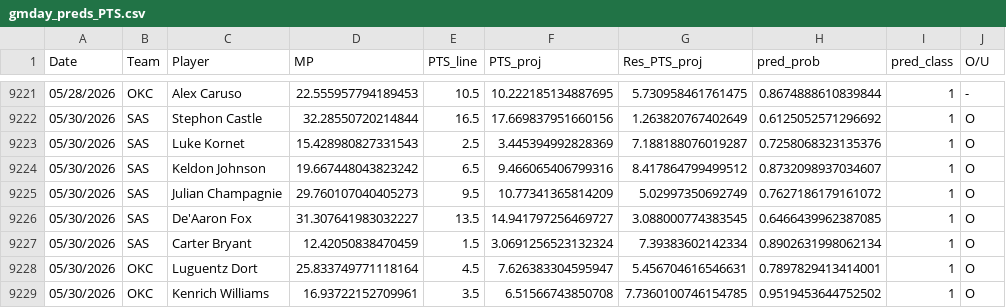
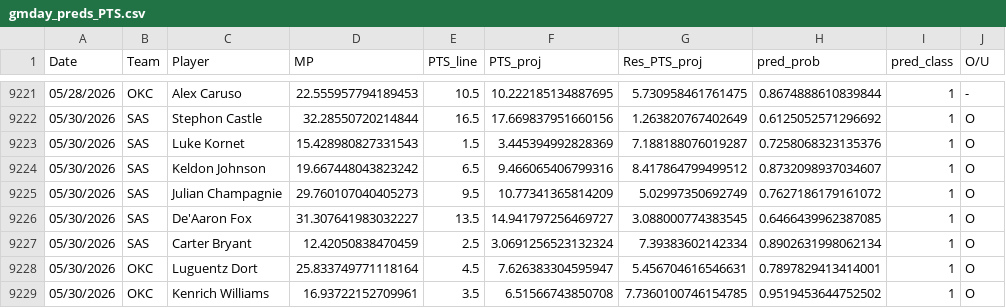
Before and after one commit to Relenes510/fantasy_basketball, a CSV file: tables/2025/gmday_preds_PTS.csv, drawn as a sheet; only a part is shown, gaps mark what is left out.

```diff
--- a/tables/2025/gmday_preds_PTS.csv
+++ b/tables/2025/gmday_preds_PTS.csv
@@ -9222,3 +9222,3 @@ Date,Team,Player,MP,PTS_line,PTS_proj,Res_PTS_proj,pred_prob,pred_class,O/U
 05/30/2026,SAS,Stephon Castle,32.28550720214844,16.5,17.669837951660156,1.263820767402649,0.6125052571296692,1,O
-05/30/2026,SAS,Luke Kornet,15.428980827331543,2.5,3.445394992828369,7.188188076019287,0.7258068323135376,1,O
+05/30/2026,SAS,Luke Kornet,15.428980827331543,1.5,3.445394992828369,7.188188076019287,0.7258068323135376,1,O
 05/30/2026,SAS,Keldon Johnson,19.667448043823242,6.5,9.466065406799316,8.417864799499512,0.8732098937034607,1,O
@@ -9226,3 +9226,3 @@ Date,Team,Player,MP,PTS_line,PTS_proj,Res_PTS_proj,pred_prob,pred_class,O/U
 05/30/2026,SAS,De'Aaron Fox,31.307641983032227,13.5,14.941797256469727,3.088000774383545,0.6466439962387085,1,O
-05/30/2026,SAS,Carter Bryant,12.42050838470459,1.5,3.0691256523132324,7.39383602142334,0.8902631998062134,1,O
+05/30/2026,SAS,Carter Bryant,12.42050838470459,2.5,3.0691256523132324,7.39383602142334,0.8902631998062134,1,O
 05/30/2026,OKC,Luguentz Dort,25.833749771118164,4.5,7.626383304595947,5.456704616546631,0.7897829413414001,1,O
```
Also changed, not shown: tables/2025/daily_lineups.csv, 1 other file.
